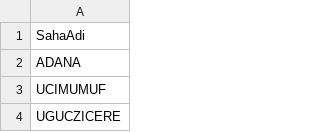
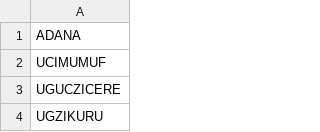
Before and after one commit to IRMEDEMIR/Well_Management_Visualization, a CSV file: TPAO_01/output/Sahalar.csv, drawn as a sheet; only a part is shown; the shorter side is filled out with more unchanged rows; the diff names each change by its address in the sheet, - before the commit and + after, or states it on an @@ line.

```diff
--- a/TPAO_01/output/Sahalar.csv
+++ b/TPAO_01/output/Sahalar.csv
-row 1: SahaAdi
```
Also changed, not shown: TPAO_01/output/Kuyu Grupları.csv, TPAO_01/output/Kuyular.csv, 2 other files.
